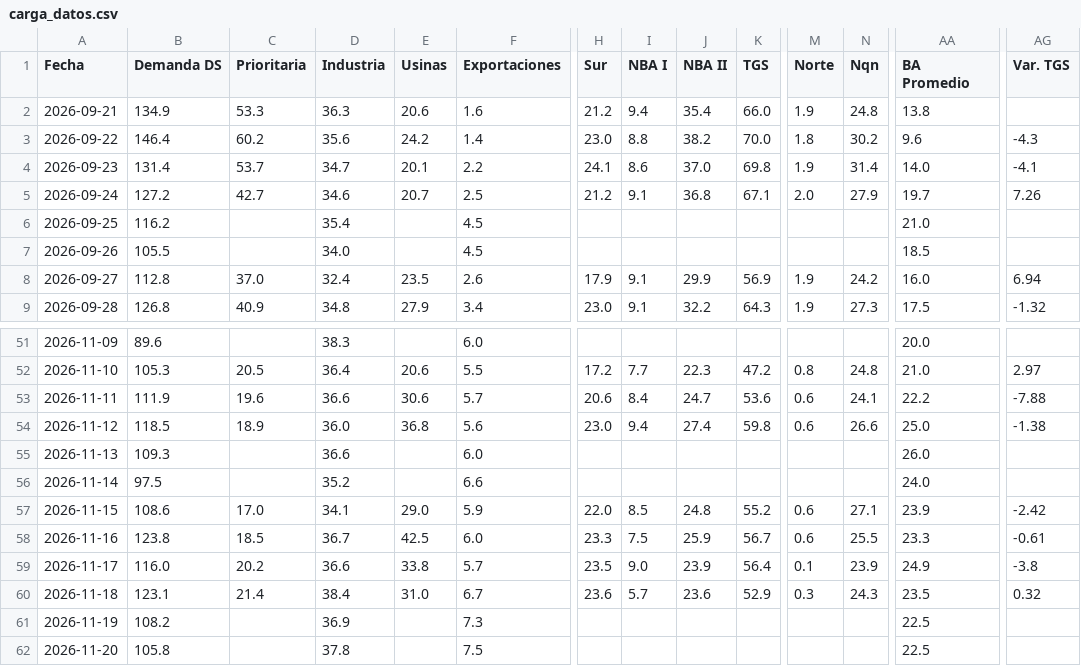
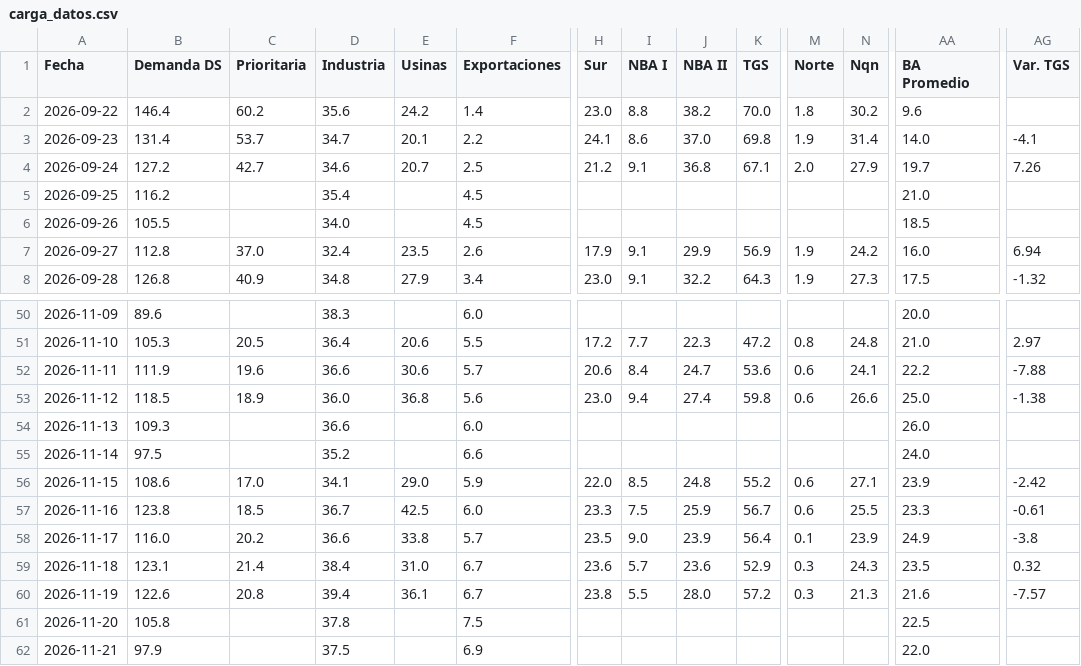
Before and after one commit to mpodeley/estado-red-gas, a CSV file: public/data/carga_datos.csv, drawn as a sheet; only a part is shown, gaps mark what is left out; removed rows and columns are numbered as before the commit, all else as after; rows hold the shown columns only; the diff covers the shown part only; the diff names each change by its address in the sheet, - before the commit and + after, or states it on an @@ line.

```diff
--- a/public/data/carga_datos.csv
+++ b/public/data/carga_datos.csv
-row 2: 2026-09-21 | 134.9 | 53.3 | 36.3 | 20.6 | 1.6 | 21.2 | 9.4 | 35.4 | 66.0 | 1.9 | 24.8 | 13.8
-AG2 (Var. TGS): -4.3
+AG2 (Var. TGS): (empty)
-B60 (Demanda DS): 108.2
+B60 (Demanda DS): 122.6
-C60 (Prioritaria): (empty)
+C60 (Prioritaria): 20.8
-D60 (Industria): 36.9
+D60 (Industria): 39.4
-E60 (Usinas): (empty)
+E60 (Usinas): 36.1
-F60 (Exportaciones): 7.3
+F60 (Exportaciones): 6.7
-H60 (Sur): (empty)
+H60 (Sur): 23.8
-I60 (NBA I): (empty)
+I60 (NBA I): 5.5
-J60 (NBA II): (empty)
+J60 (NBA II): 28.0
-K60 (TGS): (empty)
+K60 (TGS): 57.2
-M60 (Norte): (empty)
+M60 (Norte): 0.3
-N60 (Nqn): (empty)
+N60 (Nqn): 21.3
-AA60 (BA Promedio): 22.5
+AA60 (BA Promedio): 21.6
-AG60 (Var. TGS): (empty)
+AG60 (Var. TGS): -7.57
+row 62: 2026-11-21 | 97.9 |  | 37.5 |  | 6.9 |  |  |  |  |  |  | 22.0
```
Also changed, not shown: 16 edited cells elsewhere in this file, public/data/comments.csv, public/data/daily.csv, 24 other files.
